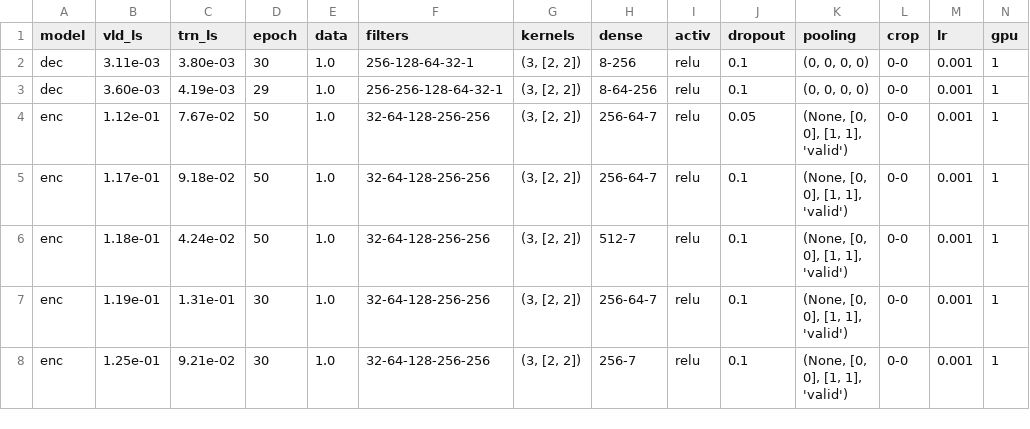
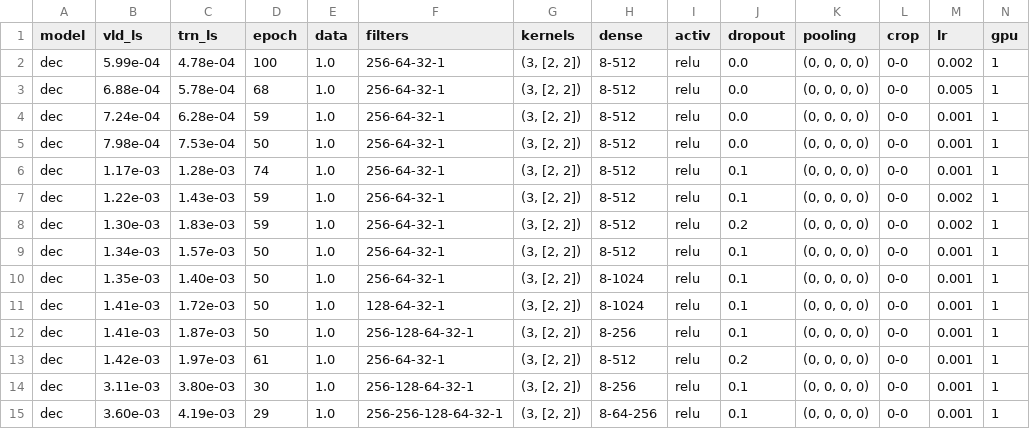
Before and after one commit to kiliakis/tomography_ML, a CSV file: trials-sorted.csv, drawn as a sheet; only a part is shown; the shorter side is filled out with more unchanged rows; rows hold the shown columns only; the diff names each change by its address in the sheet, - before the commit and + after, or states it on an @@ line.

```diff
--- a/trials-sorted.csv
+++ b/trials-sorted.csv
+row 2: dec | 5.99e-04 | 4.78e-04 | 100 | 1.0 | 256-64-32-1 | (3, [2, 2]) | 8-512 | relu | 0.0 | (0, 0, 0, 0) | 0-0 | 0.002 | 1
+row 3: dec | 6.88e-04 | 5.78e-04 | 68 | 1.0 | 256-64-32-1 | (3, [2, 2]) | 8-512 | relu | 0.0 | (0, 0, 0, 0) | 0-0 | 0.005 | 1
+row 4: dec | 7.24e-04 | 6.28e-04 | 59 | 1.0 | 256-64-32-1 | (3, [2, 2]) | 8-512 | relu | 0.0 | (0, 0, 0, 0) | 0-0 | 0.001 | 1
+row 5: dec | 7.98e-04 | 7.53e-04 | 50 | 1.0 | 256-64-32-1 | (3, [2, 2]) | 8-512 | relu | 0.0 | (0, 0, 0, 0) | 0-0 | 0.001 | 1
+row 6: dec | 1.17e-03 | 1.28e-03 | 74 | 1.0 | 256-64-32-1 | (3, [2, 2]) | 8-512 | relu | 0.1 | (0, 0, 0, 0) | 0-0 | 0.001 | 1
+row 7: dec | 1.22e-03 | 1.43e-03 | 59 | 1.0 | 256-64-32-1 | (3, [2, 2]) | 8-512 | relu | 0.1 | (0, 0, 0, 0) | 0-0 | 0.002 | 1
+row 8: dec | 1.30e-03 | 1.83e-03 | 59 | 1.0 | 256-64-32-1 | (3, [2, 2]) | 8-512 | relu | 0.2 | (0, 0, 0, 0) | 0-0 | 0.002 | 1
+row 9: dec | 1.34e-03 | 1.57e-03 | 50 | 1.0 | 256-64-32-1 | (3, [2, 2]) | 8-512 | relu | 0.1 | (0, 0, 0, 0) | 0-0 | 0.001 | 1
+row 10: dec | 1.35e-03 | 1.40e-03 | 50 | 1.0 | 256-64-32-1 | (3, [2, 2]) | 8-1024 | relu | 0.1 | (0, 0, 0, 0) | 0-0 | 0.001 | 1
+row 11: dec | 1.41e-03 | 1.72e-03 | 50 | 1.0 | 128-64-32-1 | (3, [2, 2]) | 8-1024 | relu | 0.1 | (0, 0, 0, 0) | 0-0 | 0.001 | 1
+row 12: dec | 1.41e-03 | 1.87e-03 | 50 | 1.0 | 256-128-64-32-1 | (3, [2, 2]) | 8-256 | relu | 0.1 | (0, 0, 0, 0) | 0-0 | 0.001 | 1
+row 13: dec | 1.42e-03 | 1.97e-03 | 61 | 1.0 | 256-64-32-1 | (3, [2, 2]) | 8-512 | relu | 0.2 | (0, 0, 0, 0) | 0-0 | 0.001 | 1
```
Also changed, not shown: 5 other files.
